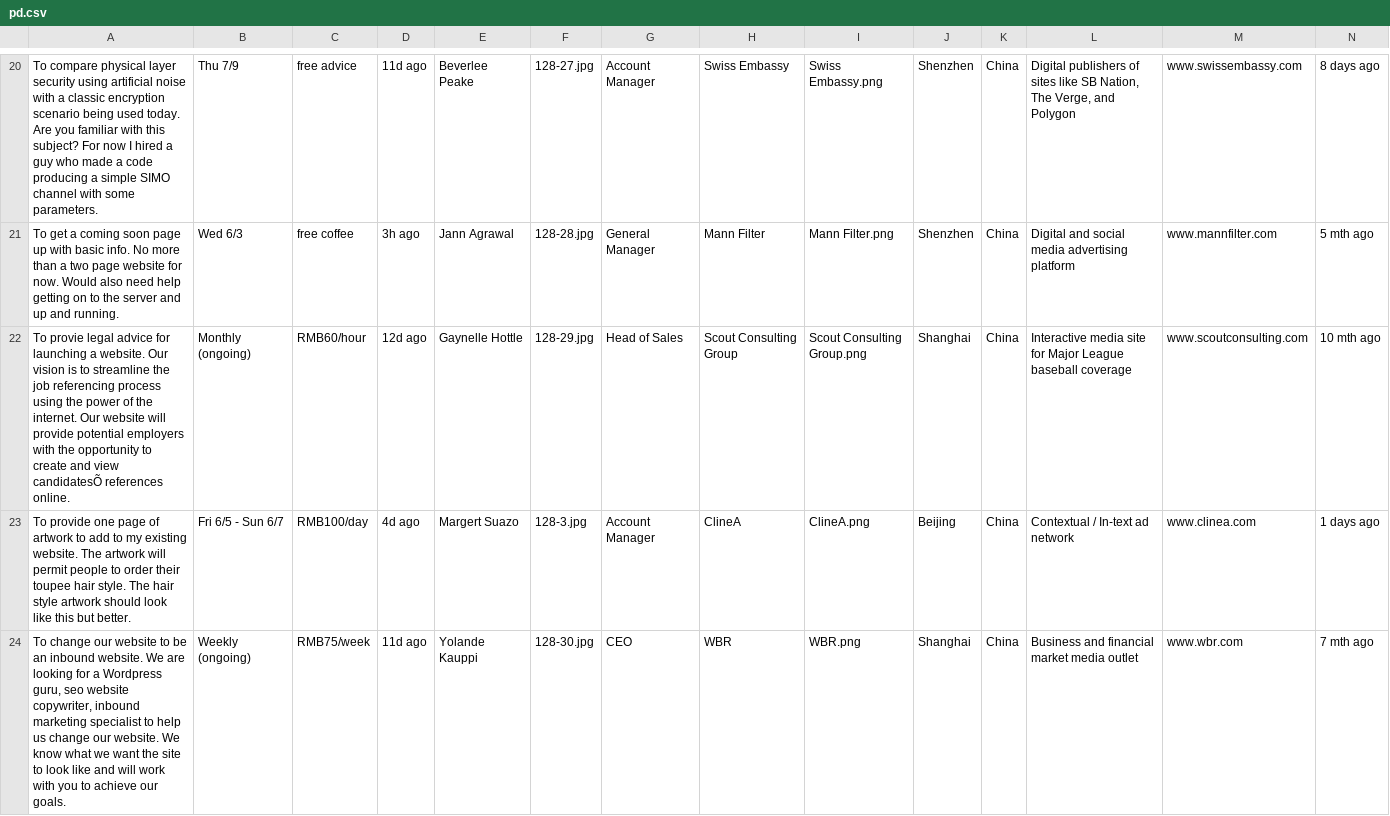
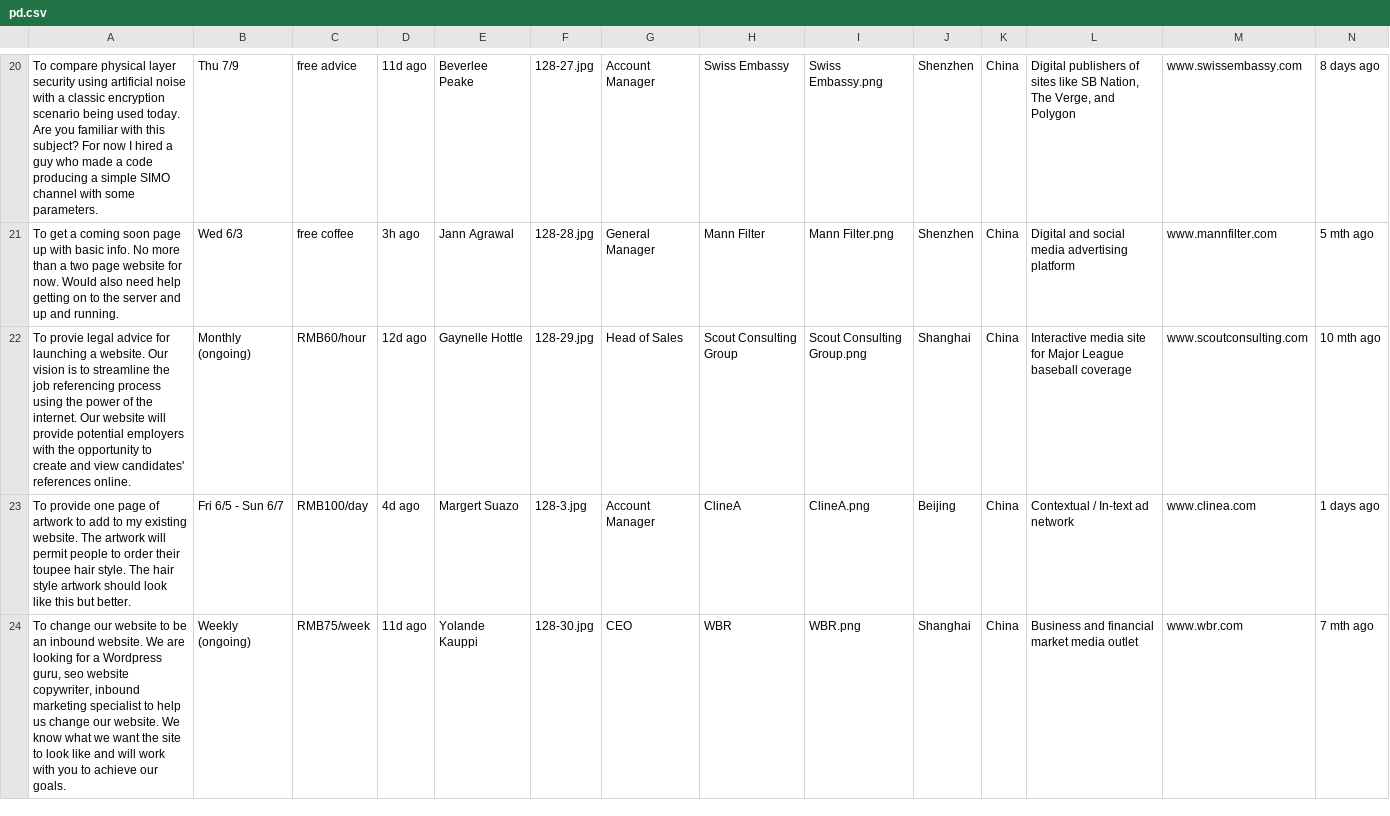
Before and after one commit to txdywy/flask, a CSV file: examples/minitwit/pd.csv, drawn as a sheet; only a part is shown, gaps mark what is left out; the diff names each change by its address in the sheet, - before the commit and + after, or states it on an @@ line.

```diff
--- a/examples/minitwit/pd.csv
+++ b/examples/minitwit/pd.csv
-A22: …and view candidatesÕ references online.
+A22: …and view candidates' references online.
```
Also changed, not shown: 1 other file.
